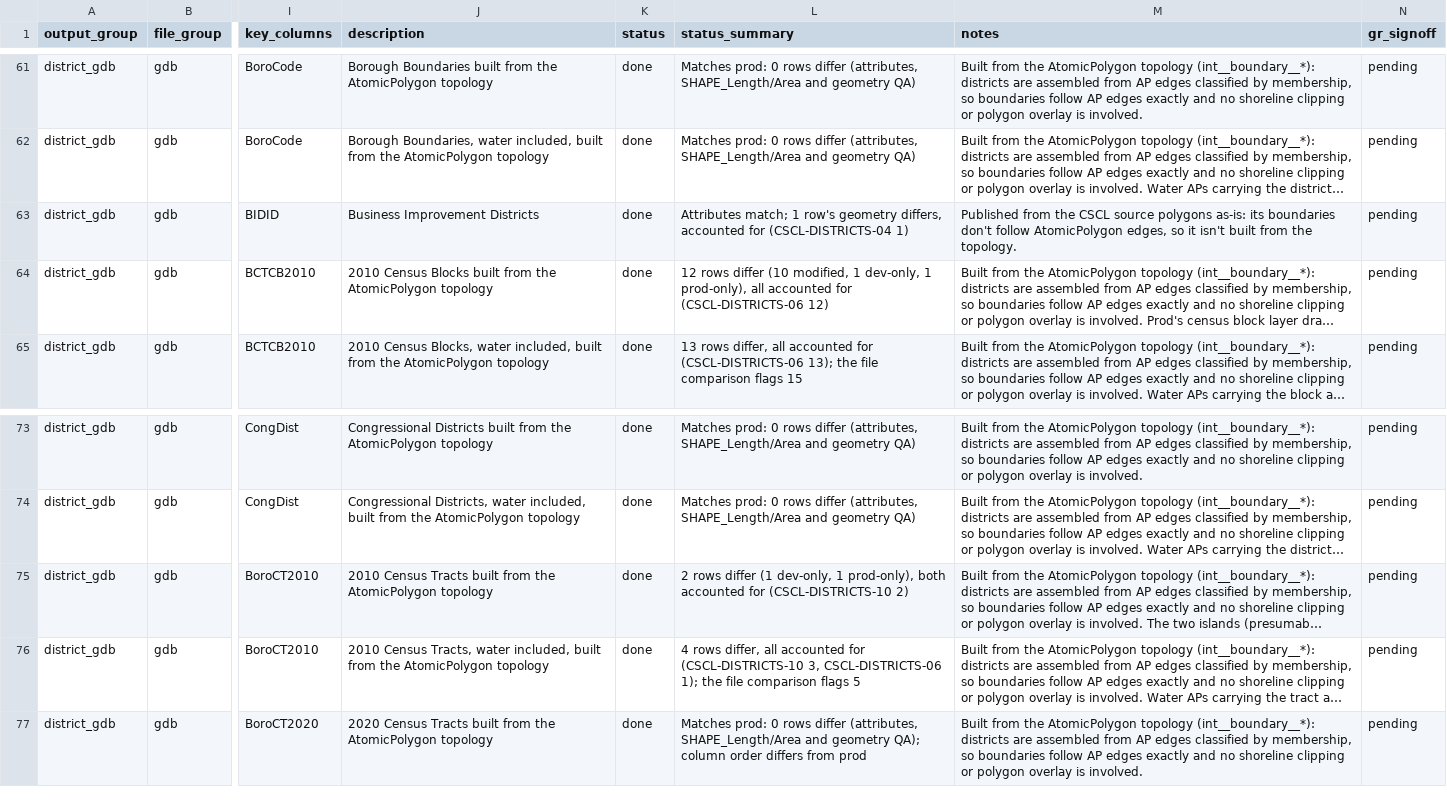
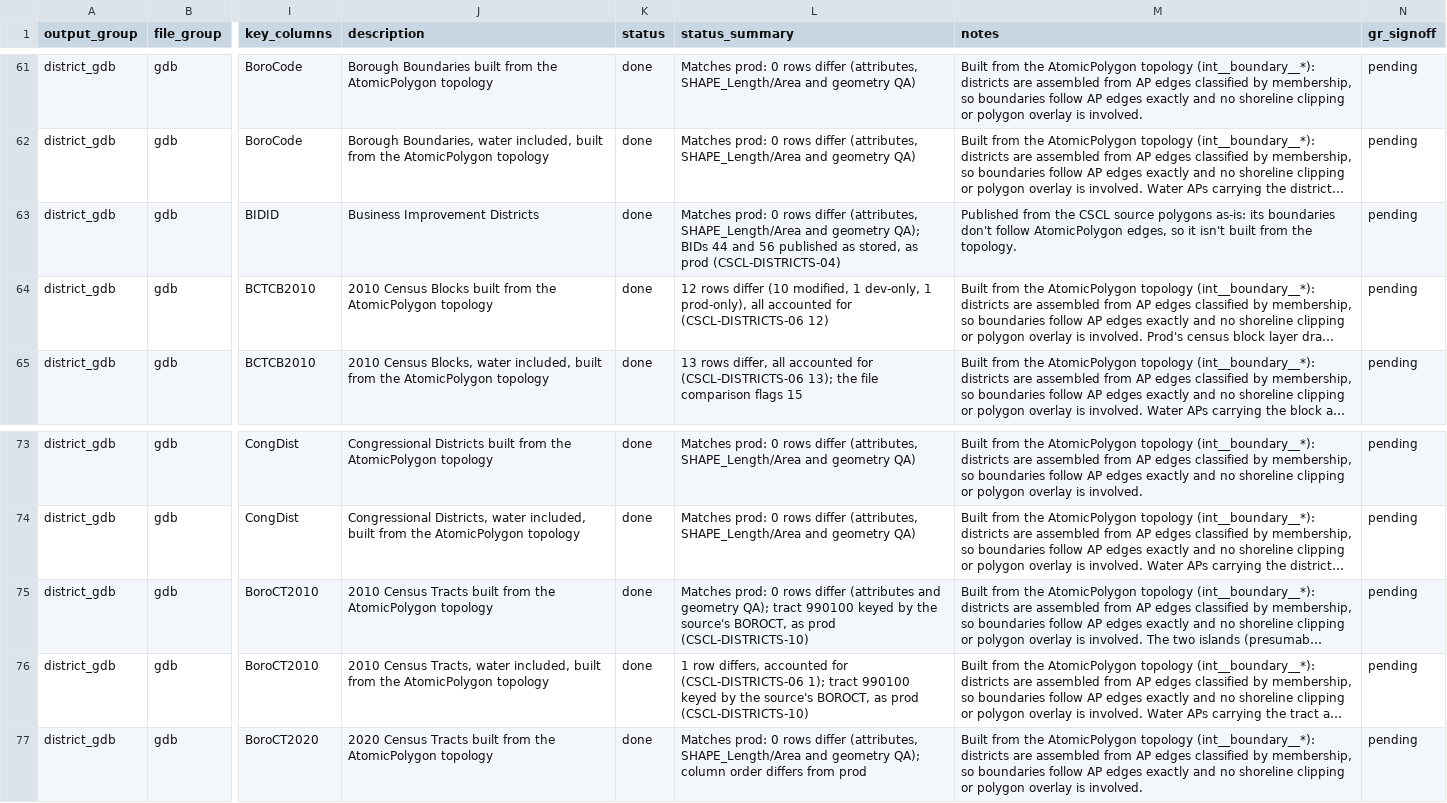
Before and after one commit to NYCPlanning/data-engineering, a CSV file: products/cscl/seeds/lion_outputs.csv, drawn as a sheet; only a part is shown, gaps mark what is left out; long unchanged cells end in …; the diff names each change by its address in the sheet, - before the commit and + after, or states it on an @@ line.

Commit message:
CSCL districts: publish invalid source polygons and tract 990100's source key as prod by default; ours behind flags (#2901)
Prod copies nybid, nyhez and nycdwi from their source feature classes feature by
feature, unclipped (DistrictBoundaryGDBExtractorConfiguration.xml;
GDBExtractorClass.cs:952-957 sets the shape to the source's ShapeCopy), so it publishes
the 10 invalid source polygons as stored (CSCL-DISTRICTS-04). It copies nyct2010(wi)
BoroCT2010 from the source BOROCT and NTACode from NEIGHBORHOOD_CODE, NTAName looked up
by that code (BoroCT2010 <- BoroCT, NTACode <- Neighborhood_Code, $pjareaname;
GDBExtractorClass.cs:960-1000, 1597-1621), so tract 990100's Brooklyn and Staten Island
pieces come out 4990100 / QN99 (CSCL-DISTRICTS-10).

- make_valid_district_polygons (default false): int__district_invalid_source_polygons
  lists the invalid source polygons; nybid, nyhez and nycdwi publish them as stored.
  SHAPE_Area/SHAPE_Length stay the valid polygon's, which is what prod's are. true
  publishes the valid polygon (st_makevalid / topology), as before. Nothing downstream
  reads the published geometry
- key_tracts_by_borough (default false): int__ct2010_keys has prod's keys (source BOROCT,
  NEIGHBORHOOD_CODE, NTAName by code) and ours side by side; nyct2010(wi) take prod's.
  stg__censustract2010 keeps boroct (borough || tract) for the topology, ThinLION and
  NTAs, and adds source_boroct
- CSCL-LOG-OURS-20 / -21: one count row in log.csv every build, listing the features /
  tracts and saying whether the flag is on (10 features, 2 tracts on 26c)
- QA: qa__diffs_geometry_fgdb_district_layers' DISTRICTS-04 and -10 rules only with the
  flag on. The geometry QA now makes the build side valid at comparison time, as it
  already does prod's, and doesn't fail max_ring_eccentricity (a build-only check) on a
  feature identical to prod's: BID 56 carries a 0.008 sq ft sliver part, as prod's does.
  On 26c that rule changes only BID 56 across every district layer
- known differences DISTRICTS-04 and -10 rewritten, README flags table, layer docs,
  lion_outputs status summaries for nybid, nyct2010, nyct2010wi; unit tests for both
  settings

```diff
--- a/products/cscl/seeds/lion_outputs.csv
+++ b/products/cscl/seeds/lion_outputs.csv
-L63 (status_summary): Attributes match; 1 row's geometry differs, accounted for (CSCL-DISTRICTS-04 1)
+L63 (status_summary): Matches prod: 0 rows differ (attributes, SHAPE_Length/Area and geometry QA); BIDs 44 and 56 published as stored, as prod (CSCL-DISTRICTS-04)
-L75 (status_summary): 2 rows differ (1 dev-only, 1 prod-only), both accounted for (CSCL-DISTRICTS-10 2)
+L75 (status_summary): Matches prod: 0 rows differ (attributes and geometry QA); tract 990100 keyed by the source's BOROCT, as prod (CSCL-DISTRICTS-10)
-L76 (status_summary): 4 rows differ, all accounted for (CSCL-DISTRICTS-10 3, CSCL-DISTRICTS-06 1); the file comparison flags 5
+L76 (status_summary): 1 row differs, accounted for (CSCL-DISTRICTS-06 1); tract 990100 keyed by the source's BOROCT, as prod (CSCL-DISTRICTS-10)
```
Also changed, not shown: products/cscl/seeds/known_differences.csv, products/cscl/seeds/log_messages.csv, 22 other files.
